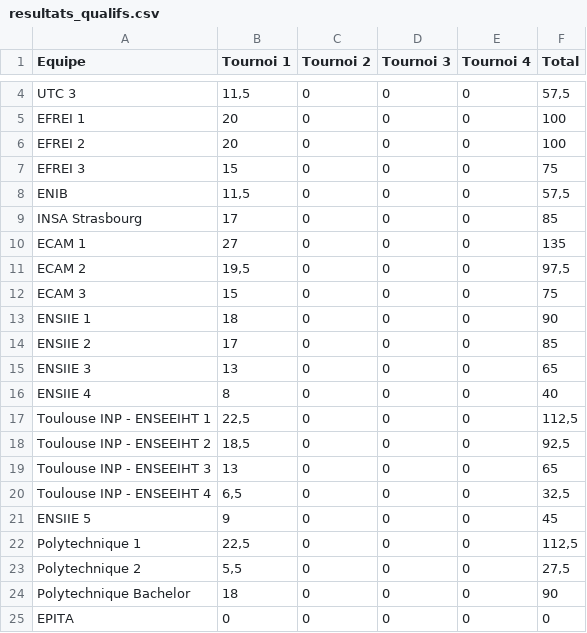
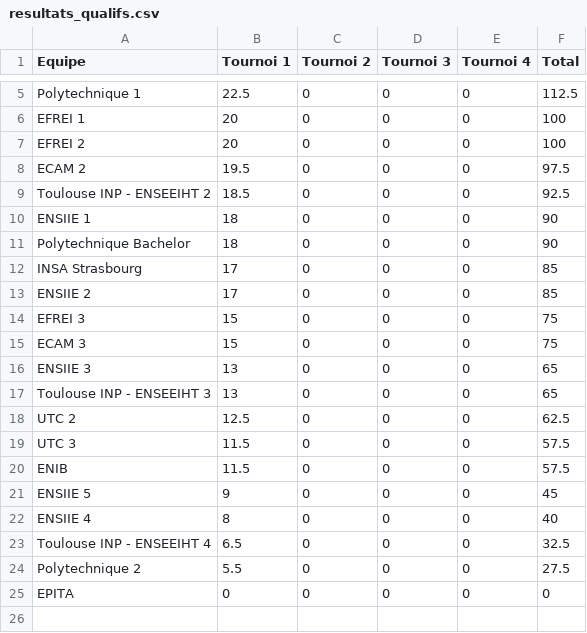
Before and after one commit to life-echecs/life-echecs.github.io, a CSV file: _data/tournaments/2025/resultats_qualifs.csv, drawn as a sheet; only a part is shown, gaps mark what is left out; removed rows and columns are numbered as before the commit, all else as after; the diff covers the shown part only; the diff names each change by its address in the sheet, - before the commit and + after, or states it on an @@ line.

Commit message:
correct results

```diff
--- a/_data/tournaments/2025/resultats_qualifs.csv
+++ b/_data/tournaments/2025/resultats_qualifs.csv
-A5 (Equipe): UTC 3
+A5 (Equipe): Polytechnique 1
-B5 (Tournoi 1): 11,5
+B5 (Tournoi 1): 22.5
-F5 (Total): 57,5
+F5 (Total): 112.5
+row 8: ECAM 2 | 19.5 | 0 | 0 | 0 | 97.5
+row 9: Toulouse INP - ENSEEIHT 2 | 18.5 | 0 | 0 | 0 | 92.5
@@ row 13 moved to row 10: ENSIIE 1 @@
@@ row 24 moved to row 11: Polytechnique Bachelor @@
@@ row 9 moved to row 12: INSA Strasbourg @@
@@ row 14 moved to row 13: ENSIIE 2 @@
-row 8: ENIB | 11,5 | 0 | 0 | 0 | 57,5
@@ row 10 moved to row 2: ECAM 1 @@
-row 11: ECAM 2 | 19,5 | 0 | 0 | 0 | 97,5
@@ row 19 moved to row 17: Toulouse INP - ENSEEIHT 3 @@
+row 18: UTC 2 | 12.5 | 0 | 0 | 0 | 62.5
+row 19: UTC 3 | 11.5 | 0 | 0 | 0 | 57.5
+row 20: ENIB | 11.5 | 0 | 0 | 0 | 57.5
-row 17: Toulouse INP - ENSEEIHT 1 | 22,5 | 0 | 0 | 0 | 112,5
-row 18: Toulouse INP - ENSEEIHT 2 | 18,5 | 0 | 0 | 0 | 92,5
-B23 (Tournoi 1): 6,5
+B23 (Tournoi 1): 6.5
-F23 (Total): 32,5
+F23 (Total): 32.5
-row 22: Polytechnique 1 | 22,5 | 0 | 0 | 0 | 112,5
-B24 (Tournoi 1): 5,5
+B24 (Tournoi 1): 5.5
-F24 (Total): 27,5
+F24 (Total): 27.5
```
Also changed, not shown: 3 edited cells elsewhere in this file, _data/tournaments/2025/resultats_q1.csv, 2 other files.
